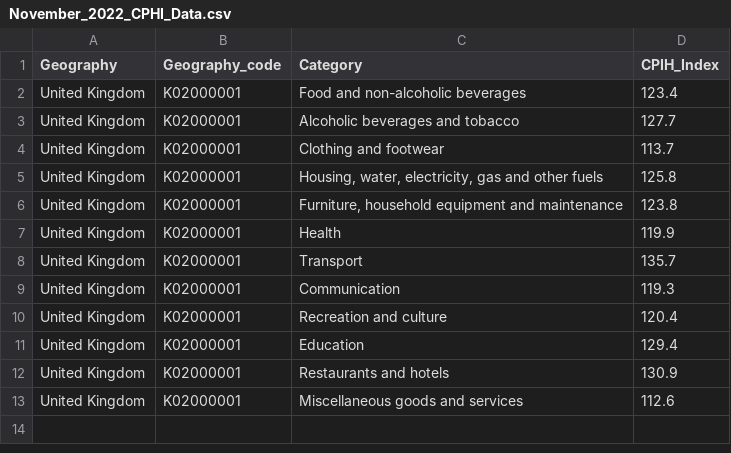
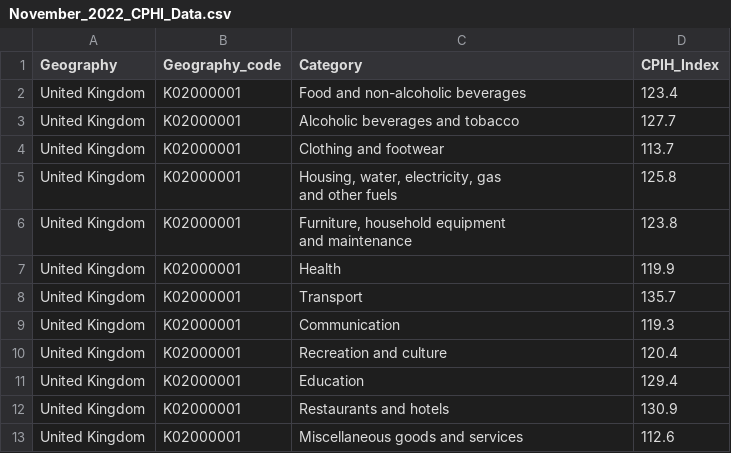
Before and after one commit to EmilyCharalambous/EmilyCharalambous.github.io, a CSV file: November_2022_CPHI_Data.csv, drawn as a sheet.

Commit message:
Add files via upload

```diff
--- a/November_2022_CPHI_Data.csv
+++ b/November_2022_CPHI_Data.csv
@@ -4,4 +4,6 @@ United Kingdom,K02000001,Alcoholic beverages and tobacco,127.7
 United Kingdom,K02000001,Clothing and footwear,113.7
-United Kingdom,K02000001,"Housing, water, electricity, gas and other fuels",125.8
-United Kingdom,K02000001,"Furniture, household equipment and maintenance",123.8
+United Kingdom,K02000001,"Housing, water, electricity, gas
+and other fuels",125.8
+United Kingdom,K02000001,"Furniture, household equipment
+and maintenance",123.8
 United Kingdom,K02000001,Health,119.9
```
